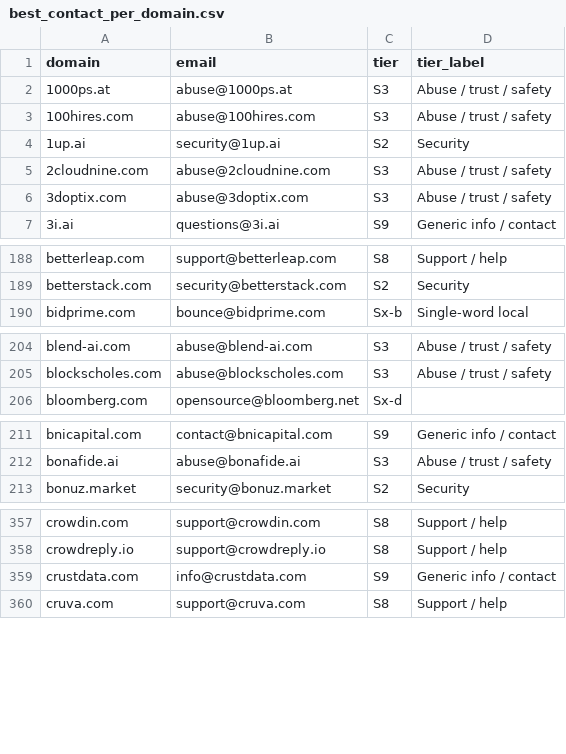
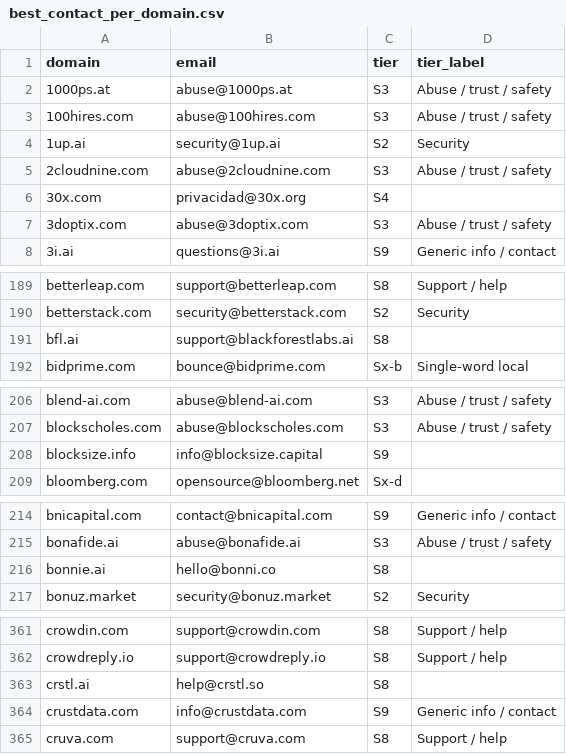
Before and after one commit to nikhilkaushik12345/mcp-oauth-contact-emails, a CSV file: all-emails/best_contact_per_domain.csv, drawn as a sheet; only a part is shown, gaps mark what is left out; the diff covers the shown part only.

Commit message:
Manual: add 15 domains

```diff
--- a/all-emails/best_contact_per_domain.csv
+++ b/all-emails/best_contact_per_domain.csv
@@ -5,2 +5,3 @@ domain,email,tier,tier_label
 2cloudnine.com,abuse@2cloudnine.com,S3,Abuse / trust / safety
+30x.com,privacidad@30x.org,S4
 3doptix.com,abuse@3doptix.com,S3,Abuse / trust / safety
@@ -189,2 +190,3 @@ betterleap.com,support@betterleap.com,S8,Support / help
 betterstack.com,security@betterstack.com,S2,Security
+bfl.ai,support@blackforestlabs.ai,S8
 bidprime.com,bounce@bidprime.com,Sx-b,Single-word local
@@ -205,2 +207,3 @@ blend-ai.com,abuse@blend-ai.com,S3,Abuse / trust / safety
 blockscholes.com,abuse@blockscholes.com,S3,Abuse / trust / safety
+blocksize.info,info@blocksize.capital,S9
 bloomberg.com,opensource@bloomberg.net,Sx-d
@@ -212,2 +215,3 @@ bnicapital.com,contact@bnicapital.com,S9,Generic info / contact
 bonafide.ai,abuse@bonafide.ai,S3,Abuse / trust / safety
+bonnie.ai,hello@bonni.co,S8
 bonuz.market,security@bonuz.market,S2,Security
@@ -358,2 +362,3 @@ crowdin.com,support@crowdin.com,S8,Support / help
 crowdreply.io,support@crowdreply.io,S8,Support / help
+crstl.ai,help@crstl.so,S8
 crustdata.com,info@crustdata.com,S9,Generic info / contact
```
Also changed, not shown: 7 added rows and 4 edited cells elsewhere in this file.
